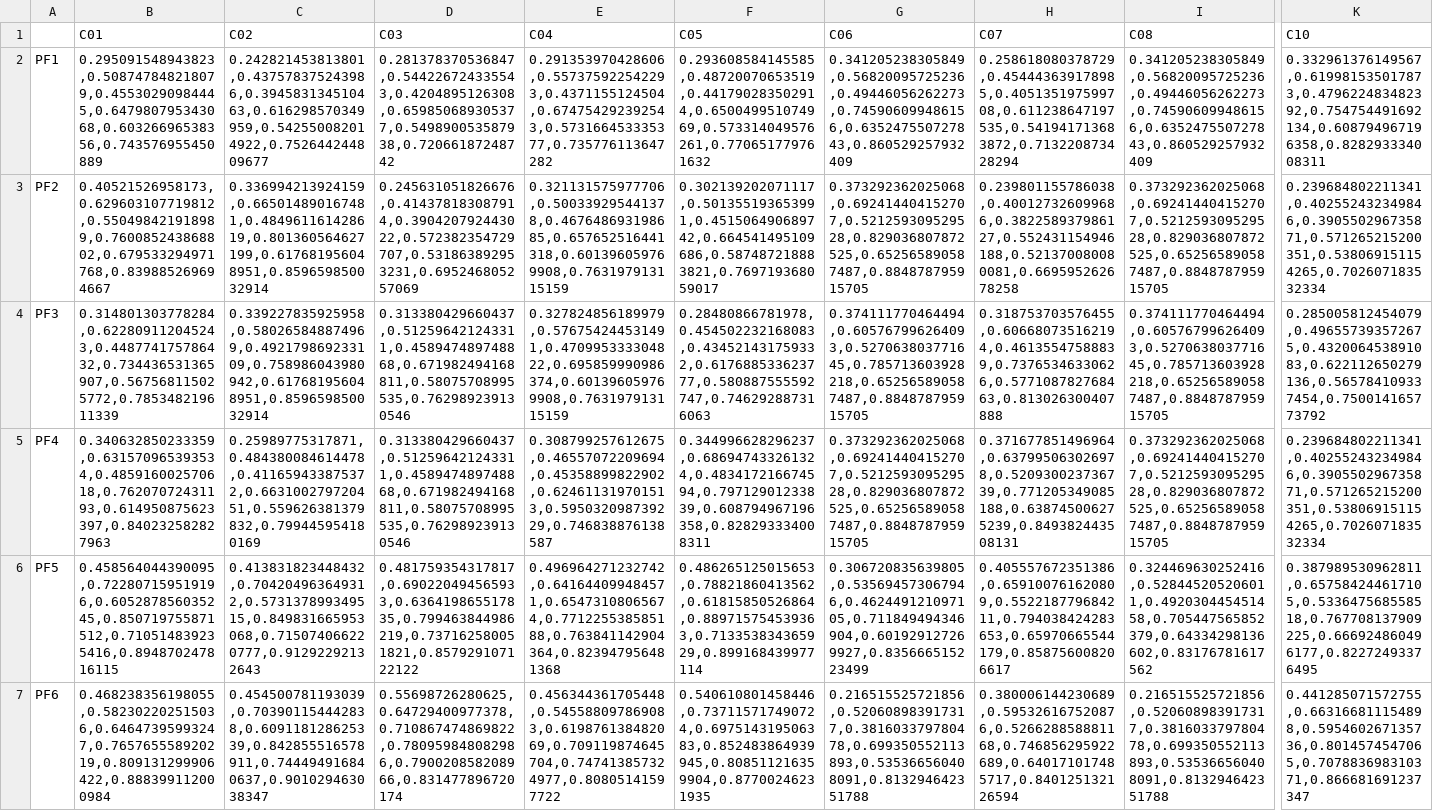
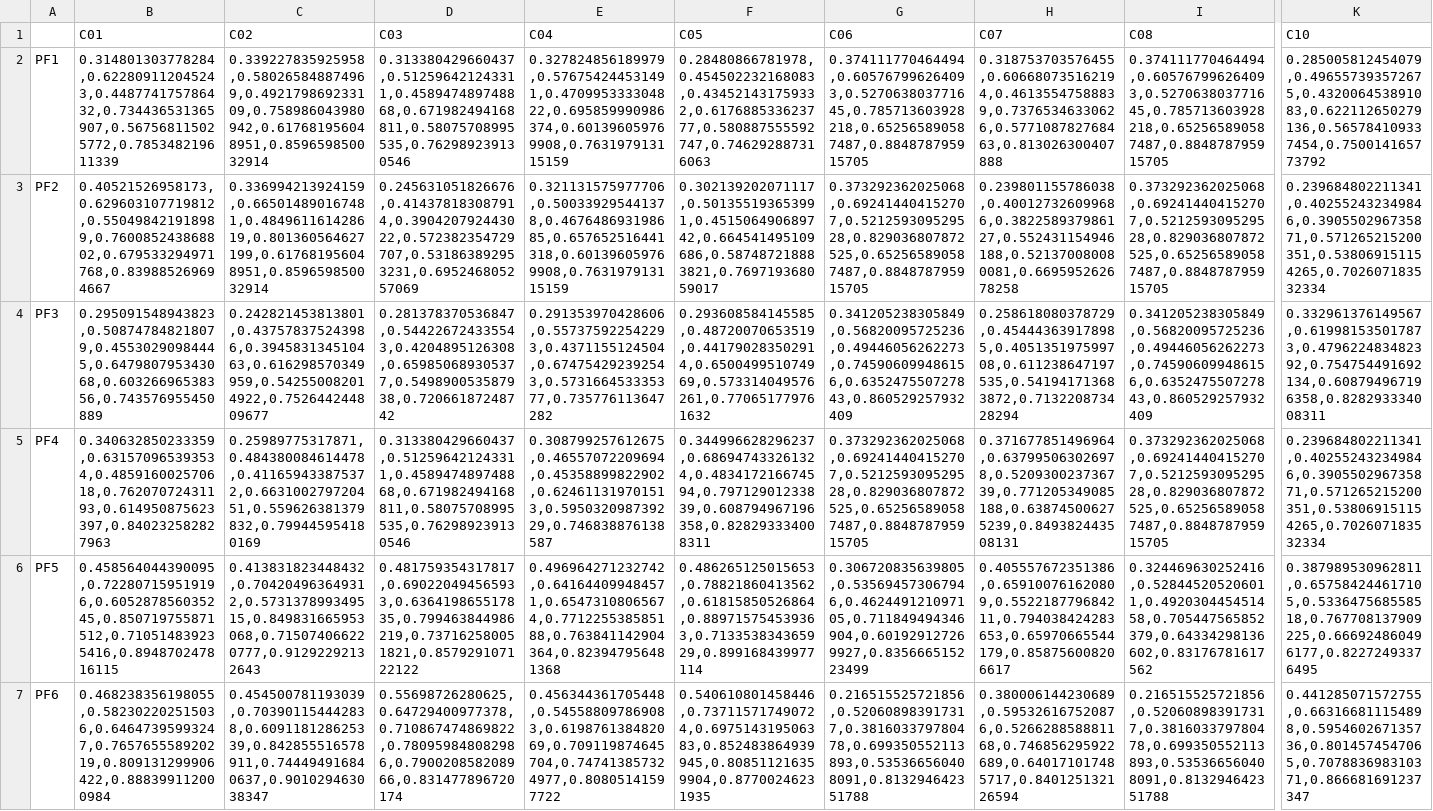
Before and after one commit to DuonDuon/MCDM-FC, a CSV file: c12a6.csv, drawn as a sheet; only a part is shown, gaps mark what is left out; the diff covers the shown part only; the diff names each change by its address in the sheet, - before the commit and + after, or states it on an @@ line.

Commit message:
Add files via upload

```diff
--- a/c12a6.csv
+++ b/c12a6.csv
-B2 (C01): 0.295091548943823,0.508747848218079,0.45530290984445,0.647980795343068,0.60326696538356,0.743576955450889
+B2 (C01): 0.314801303778284,0.622809112045243,0.448774175786432,0.734436531365907,0.567568115025772,0.785348219611339
-C2 (C02): 0.242821453813801,0.437578375243986,0.394583134510463,0.616298570349959,0.542550082014922,0.752644244809677
+C2 (C02): 0.339227835925958,0.580265848874969,0.492179869233109,0.758986043980942,0.617681956048951,0.859659850032914
-D2 (C03): 0.281378370536847,0.544226724335543,0.4204895126308,0.659850689305377,0.549890053587938,0.72066187248742
+D2 (C03): 0.313380429660437,0.512596421243311,0.458947489748868,0.671982494168811,0.58075708995535,0.762989239130546
-E2 (C04): 0.291353970428606,0.557375922542293,0.4371155124504,0.674754292392543,0.573166453335377,0.735776113647282
+E2 (C04): 0.327824856189979,0.576754244531491,0.470995333304822,0.695859990986374,0.601396059769908,0.763197913115159
-F2 (C05): 0.293608584145585,0.48720070653519,0.441790283502914,0.650049951074969,0.573314049576261,0.770651779761632
+F2 (C05): 0.28480866781978,0.454502232168083,0.434521431759332,0.617688533623777,0.580887555592747,0.746292887316063
-G2 (C06): 0.341205238305849,0.56820095725236,0.49446056262273,0.745906099486156,0.635247550727843,0.860529257932409
+G2 (C06): 0.374111770464494,0.605767996264093,0.527063803771645,0.785713603928218,0.652565890587487,0.884878795915705
-H2 (C07): 0.258618080378729,0.454443639178985,0.405135197599708,0.611238647197535,0.541941713683872,0.713220873428294
+H2 (C07): 0.318753703576455,0.606680735162194,0.46135547588839,0.73765346330626,0.577108782768463,0.813026300407888
-I2 (C08): 0.341205238305849,0.56820095725236,0.49446056262273,0.745906099486156,0.635247550727843,0.860529257932409
+I2 (C08): 0.374111770464494,0.605767996264093,0.527063803771645,0.785713603928218,0.652565890587487,0.884878795915705
-K2 (C10): 0.332961376149567,0.619981535017873,0.479622483482392,0.754754491692134,0.608794967196358,0.828293334008311
+K2 (C10): 0.285005812454079,0.496557393572675,0.432006453891083,0.622112650279136,0.565784109337454,0.750014165773792
-B4 (C01): 0.314801303778284,0.622809112045243,0.448774175786432,0.734436531365907,0.567568115025772,0.785348219611339
+B4 (C01): 0.295091548943823,0.508747848218079,0.45530290984445,0.647980795343068,0.60326696538356,0.743576955450889
-C4 (C02): 0.339227835925958,0.580265848874969,0.492179869233109,0.758986043980942,0.617681956048951,0.859659850032914
+C4 (C02): 0.242821453813801,0.437578375243986,0.394583134510463,0.616298570349959,0.542550082014922,0.752644244809677
-D4 (C03): 0.313380429660437,0.512596421243311,0.458947489748868,0.671982494168811,0.58075708995535,0.762989239130546
+D4 (C03): 0.281378370536847,0.544226724335543,0.4204895126308,0.659850689305377,0.549890053587938,0.72066187248742
-E4 (C04): 0.327824856189979,0.576754244531491,0.470995333304822,0.695859990986374,0.601396059769908,0.763197913115159
+E4 (C04): 0.291353970428606,0.557375922542293,0.4371155124504,0.674754292392543,0.573166453335377,0.735776113647282
-F4 (C05): 0.28480866781978,0.454502232168083,0.434521431759332,0.617688533623777,0.580887555592747,0.746292887316063
+F4 (C05): 0.293608584145585,0.48720070653519,0.441790283502914,0.650049951074969,0.573314049576261,0.770651779761632
-G4 (C06): 0.374111770464494,0.605767996264093,0.527063803771645,0.785713603928218,0.652565890587487,0.884878795915705
+G4 (C06): 0.341205238305849,0.56820095725236,0.49446056262273,0.745906099486156,0.635247550727843,0.860529257932409
-H4 (C07): 0.318753703576455,0.606680735162194,0.46135547588839,0.73765346330626,0.577108782768463,0.813026300407888
+H4 (C07): 0.258618080378729,0.454443639178985,0.405135197599708,0.611238647197535,0.541941713683872,0.713220873428294
-I4 (C08): 0.374111770464494,0.605767996264093,0.527063803771645,0.785713603928218,0.652565890587487,0.884878795915705
+I4 (C08): 0.341205238305849,0.56820095725236,0.49446056262273,0.745906099486156,0.635247550727843,0.860529257932409
-K4 (C10): 0.285005812454079,0.496557393572675,0.432006453891083,0.622112650279136,0.565784109337454,0.750014165773792
+K4 (C10): 0.332961376149567,0.619981535017873,0.479622483482392,0.754754491692134,0.608794967196358,0.828293334008311
```
Also changed, not shown: 4 edited cells elsewhere in this file.
